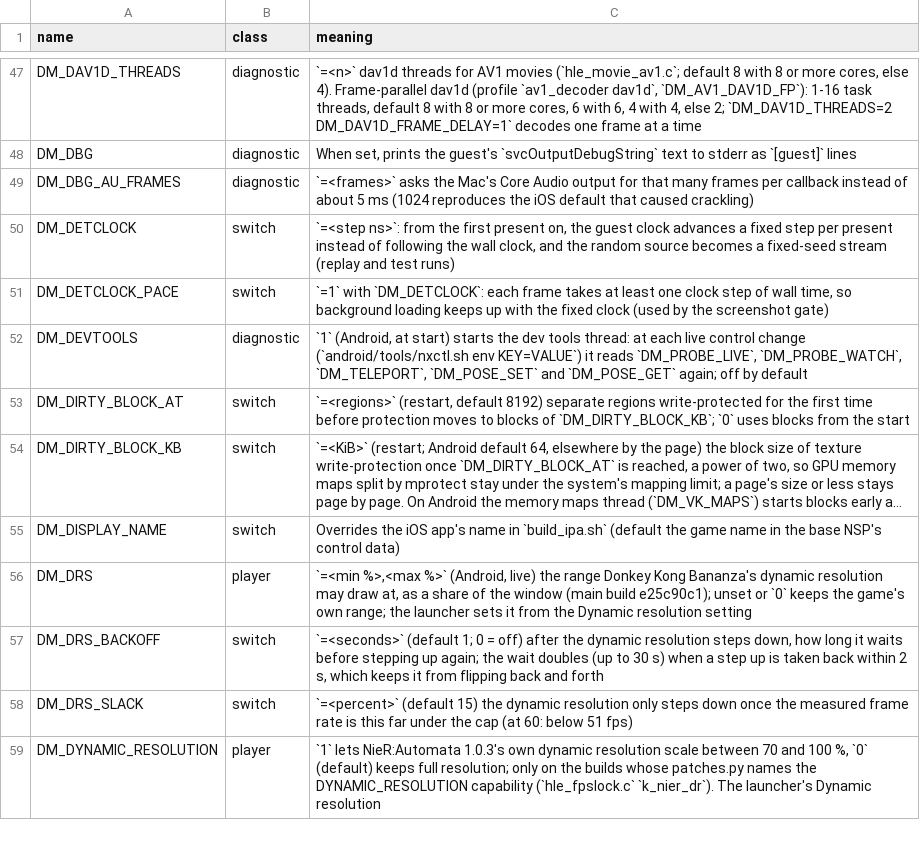
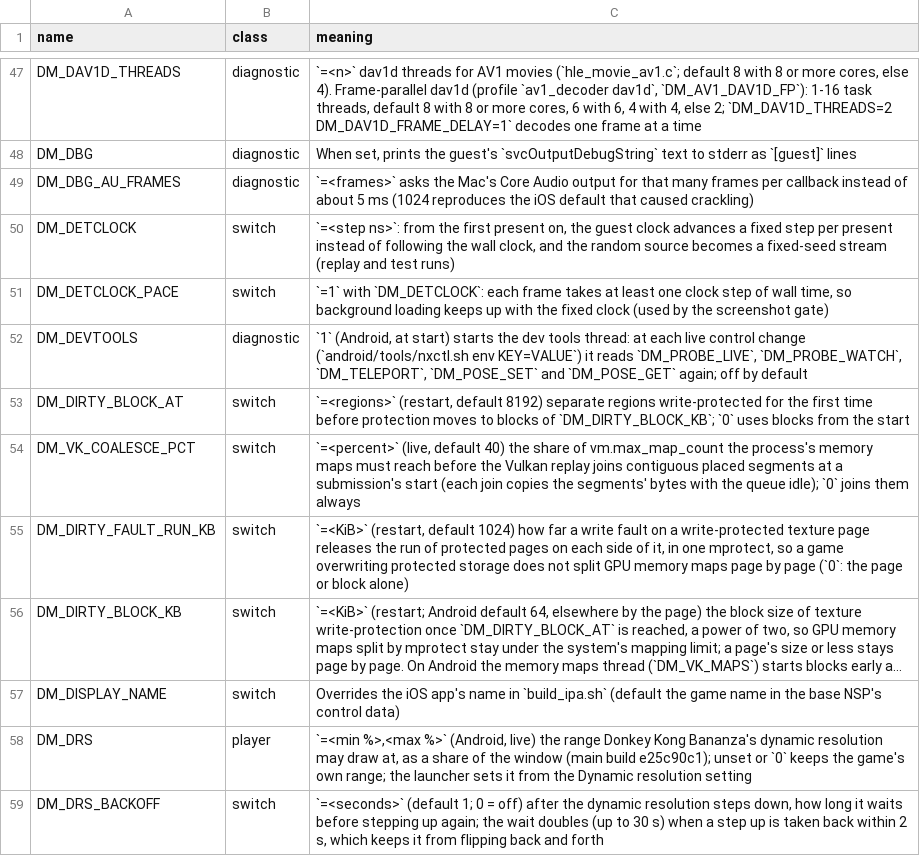
Before and after one commit to P1R4N351/oot-android, a TSV file: docs/env_switches.tsv, drawn as a sheet; only a part is shown, gaps mark what is left out; the shorter side is filled out with more unchanged rows; long unchanged cells end in …; the diff names each change by its address in the sheet, - before the commit and + after, or states it on an @@ line.

Commit message:
Kirby on Android: no crashes on area loads, no stutters from segment joins

```diff
--- a/docs/env_switches.tsv
+++ b/docs/env_switches.tsv
+row 54: DM_VK_COALESCE_PCT | switch | `=<percent>` (live, default 40) the share of vm.max_map_count the process's memory maps must reach before the Vulkan replay joins contiguous placed segments at a submission's start (each join copies the segments' bytes with the queue idle); `0` joins them always
+row 55: DM_DIRTY_FAULT_RUN_KB | switch | `=<KiB>` (restart, default 1024) how far a write fault on a write-protected texture page releases the run of protected pages on each side of it, in one mprotect, so a game overwriting protected storage does not split GPU memory maps page by page (`0`: the page or block alone)
```
Also changed, not shown: 8 other files.
